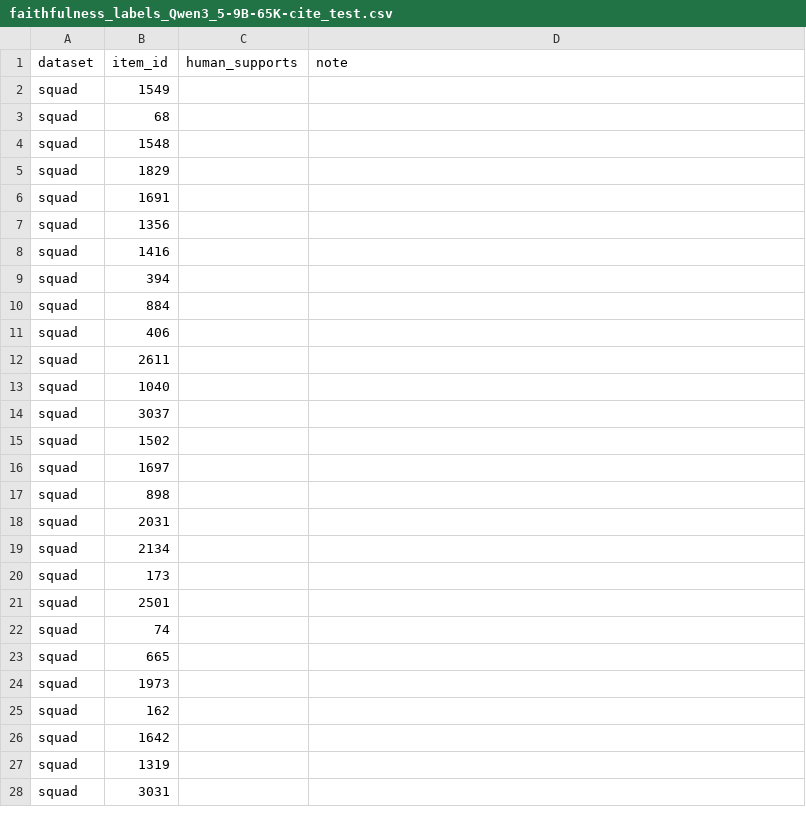
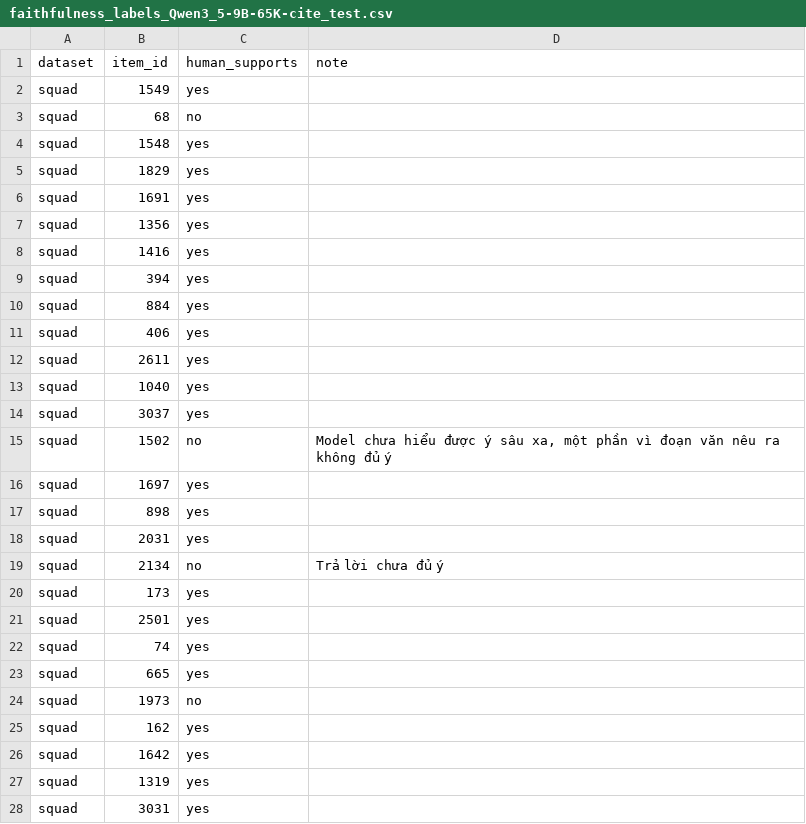
Before and after one commit to thomasNguyen-196/VMLU, a CSV file: data/faithfulness_labels_Qwen3_5-9B-65K-cite_test.csv, drawn as a sheet; only a part is shown; the diff covers the shown part only.

Commit message:
data(metrics-2.2): human labels for the judge-v2 test sample (59/60 labeled, 1 blank) + skip-unlabeled

```diff
--- a/data/faithfulness_labels_Qwen3_5-9B-65K-cite_test.csv
+++ b/data/faithfulness_labels_Qwen3_5-9B-65K-cite_test.csv
@@ -1,28 +1,28 @@
 dataset,item_id,human_supports,note
-squad,1549,,
-squad,68,,
-squad,1548,,
-squad,1829,,
-squad,1691,,
-squad,1356,,
-squad,1416,,
-squad,394,,
-squad,884,,
-squad,406,,
-squad,2611,,
-squad,1040,,
-squad,3037,,
-squad,1502,,
-squad,1697,,
-squad,898,,
-squad,2031,,
-squad,2134,,
-squad,173,,
-squad,2501,,
-squad,74,,
-squad,665,,
-squad,1973,,
-squad,162,,
-squad,1642,,
-squad,1319,,
-squad,3031,,
+squad,1549,yes,
+squad,68,no,
+squad,1548,yes,
+squad,1829,yes,
+squad,1691,yes,
+squad,1356,yes,
+squad,1416,yes,
+squad,394,yes,
+squad,884,yes,
+squad,406,yes,
+squad,2611,yes,
+squad,1040,yes,
+squad,3037,yes,
+squad,1502,no,"Model chưa hiểu được ý sâu xa, một phần vì đoạn văn nêu ra không đủ ý"
+squad,1697,yes,
+squad,898,yes,
+squad,2031,yes,
+squad,2134,no,Trả lời chưa đủ ý
+squad,173,yes,
+squad,2501,yes,
+squad,74,yes,
+squad,665,yes,
+squad,1973,no,
+squad,162,yes,
+squad,1642,yes,
+squad,1319,yes,
+squad,3031,yes,
```
Also changed, not shown: 37 edited cells elsewhere in this file, 2 other files.
